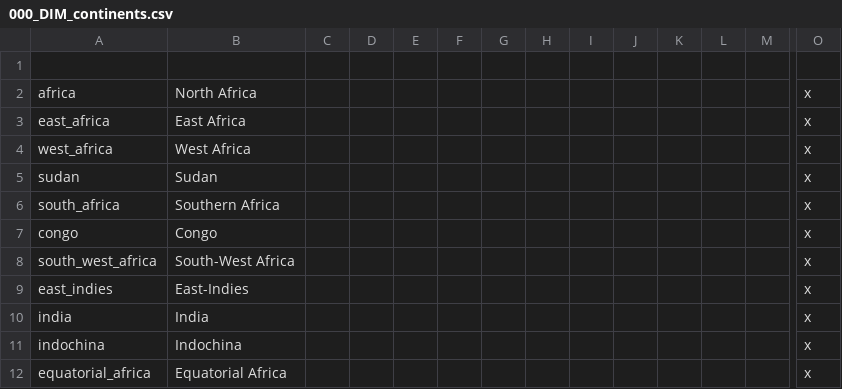
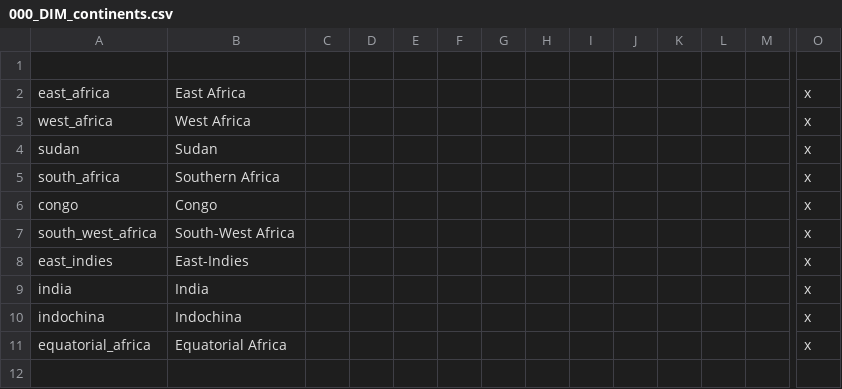
Before and after one commit to myzael/concert-of-europe, a CSV file: CoE/localisation/000_DIM_continents.csv, drawn as a sheet; only a part is shown, gaps mark what is left out; rows hold the shown columns only; the diff names each change by its address in the sheet, - before the commit and + after, or states it on an @@ line.

```diff
--- a/CoE/localisation/000_DIM_continents.csv
+++ b/CoE/localisation/000_DIM_continents.csv
-row 2: africa | North Africa |  |  |  |  |  |  |  |  |  |  |  | x
```
Also changed, not shown: CoE/localisation/000_persia_events_localisations.csv, CoE/localisation/000_persia_map_countries.csv, 11 other files.
